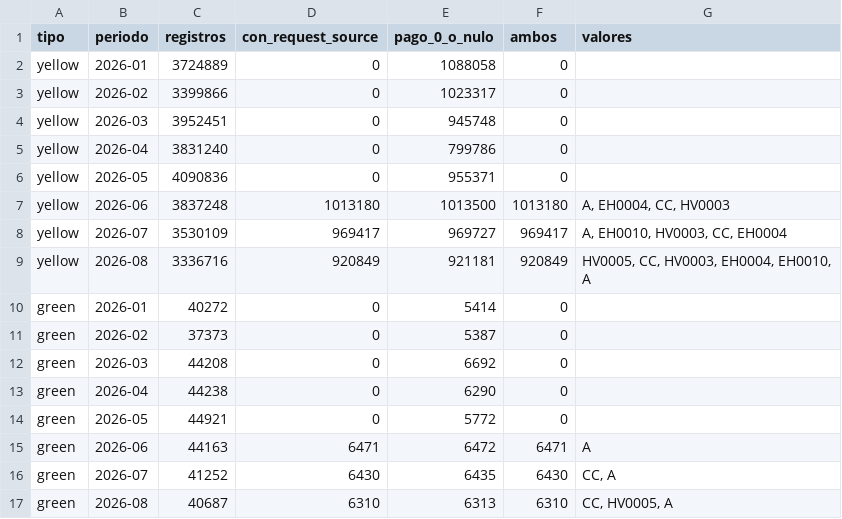
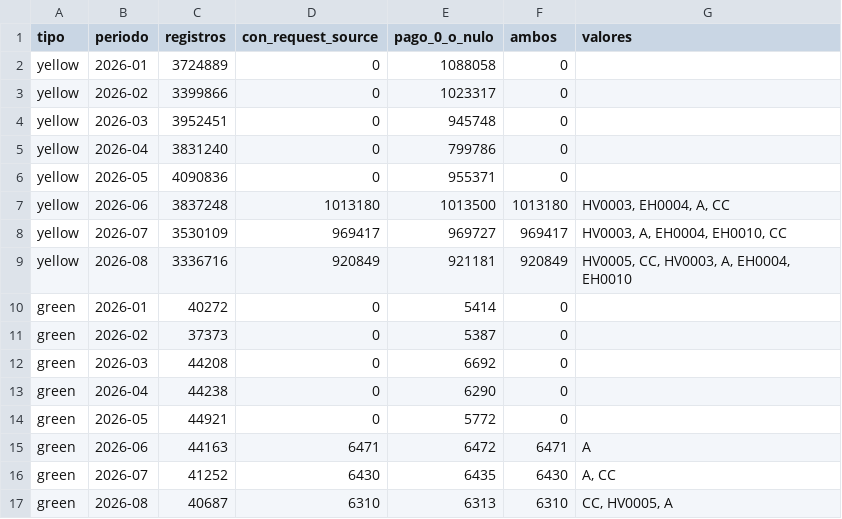
Before and after one commit to nicollegordillo/duckdb, a CSV file: docs/resultados/ejercicio3/3_18_request_source.csv, drawn as a sheet.

```diff
--- a/docs/resultados/ejercicio3/3_18_request_source.csv
+++ b/docs/resultados/ejercicio3/3_18_request_source.csv
@@ -6,5 +6,5 @@ yellow,2026-04,3831240,0,799786,0,
 yellow,2026-05,4090836,0,955371,0,
-yellow,2026-06,3837248,1013180,1013500,1013180,"A, EH0004, CC, HV0003"
-yellow,2026-07,3530109,969417,969727,969417,"A, EH0010, HV0003, CC, EH0004"
-yellow,2026-08,3336716,920849,921181,920849,"HV0005, CC, HV0003, EH0004, EH0010, A"
+yellow,2026-06,3837248,1013180,1013500,1013180,"HV0003, EH0004, A, CC"
+yellow,2026-07,3530109,969417,969727,969417,"HV0003, A, EH0004, EH0010, CC"
+yellow,2026-08,3336716,920849,921181,920849,"HV0005, CC, HV0003, A, EH0004, EH0010"
 green,2026-01,40272,0,5414,0,
@@ -15,3 +15,3 @@ green,2026-05,44921,0,5772,0,
 green,2026-06,44163,6471,6472,6471,A
-green,2026-07,41252,6430,6435,6430,"CC, A"
+green,2026-07,41252,6430,6435,6430,"A, CC"
 green,2026-08,40687,6310,6313,6310,"CC, HV0005, A"
```
Also changed, not shown: docs/resultados/ejercicio3/3_10_resumen_yellow.csv, docs/resultados/ejercicio3/3_11_resumen_green.csv, 32 other files.
